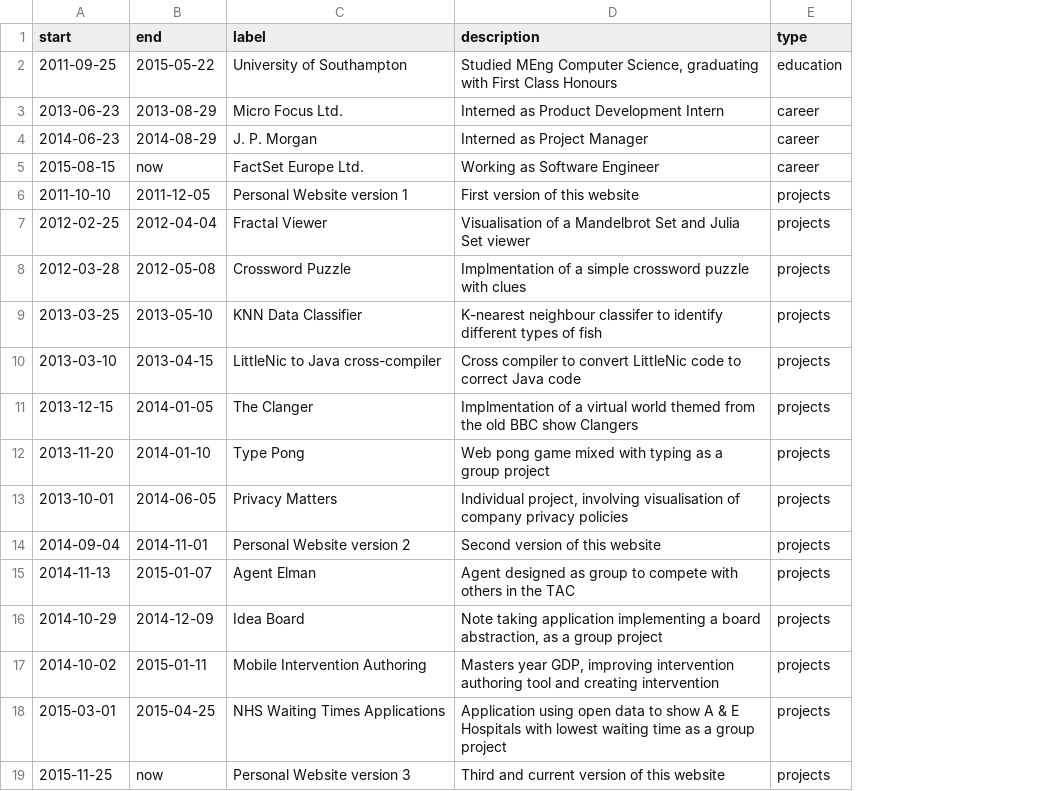
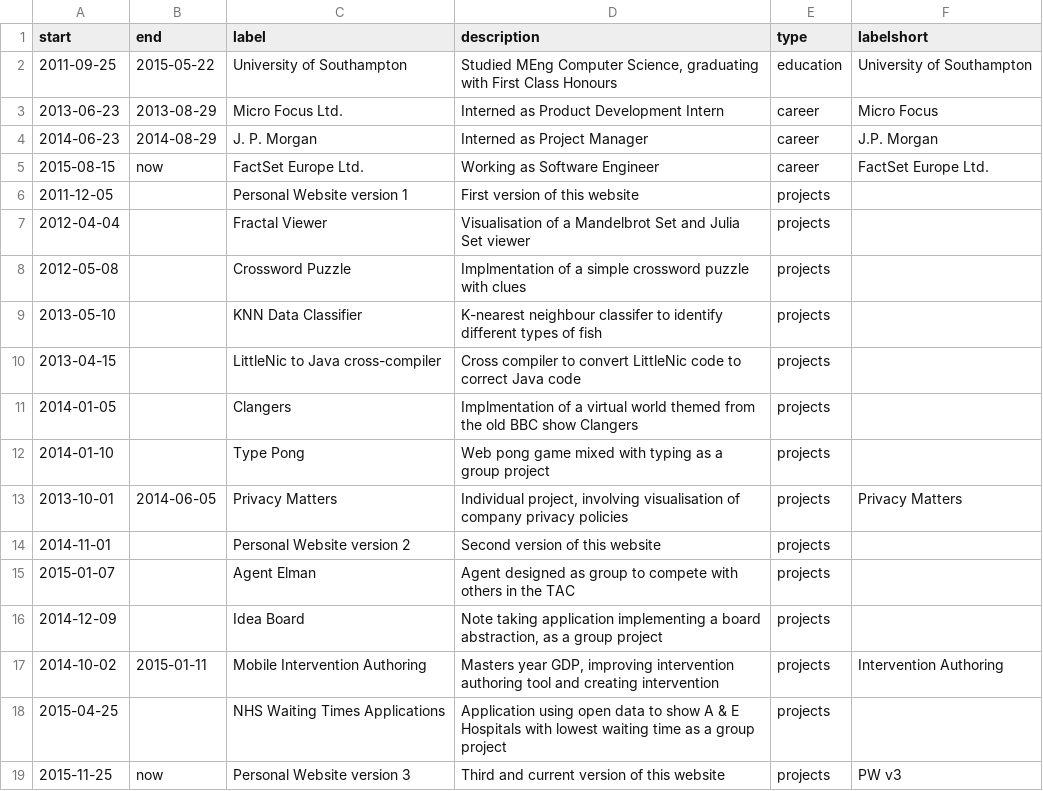
Before and after one commit to themakshter/themakshter.github.io, a CSV file: v3-wip/data/own_timeline.csv, drawn as a sheet; the diff names each change by its address in the sheet, - before the commit and + after, or states it on an @@ line.

Commit message:
Rework own timeline, turn some projects to one date events

```diff
--- a/v3-wip/data/own_timeline.csv
+++ b/v3-wip/data/own_timeline.csv
+column F (labelshort), rows 2-19: University of Southampton | Micro Focus | J.P. Morgan | FactSet Europe Ltd. |  |  |  |  |  |  |  | Privacy Matters |  |  |  | Intervention Authoring |  | PW v3
-A6 (start): 2011-10-10
+A6 (start): 2011-12-05
-B6 (end): 2011-12-05
+B6 (end): (empty)
-A7 (start): 2012-02-25
+A7 (start): 2012-04-04
-B7 (end): 2012-04-04
+B7 (end): (empty)
-A8 (start): 2012-03-28
+A8 (start): 2012-05-08
-B8 (end): 2012-05-08
+B8 (end): (empty)
-A9 (start): 2013-03-25
+A9 (start): 2013-05-10
-B9 (end): 2013-05-10
+B9 (end): (empty)
-A10 (start): 2013-03-10
+A10 (start): 2013-04-15
-B10 (end): 2013-04-15
+B10 (end): (empty)
-A11 (start): 2013-12-15
+A11 (start): 2014-01-05
-B11 (end): 2014-01-05
+B11 (end): (empty)
-C11 (label): The Clanger
+C11 (label): Clangers
-A12 (start): 2013-11-20
+A12 (start): 2014-01-10
-B12 (end): 2014-01-10
+B12 (end): (empty)
-A14 (start): 2014-09-04
+A14 (start): 2014-11-01
-B14 (end): 2014-11-01
+B14 (end): (empty)
-A15 (start): 2014-11-13
+A15 (start): 2015-01-07
-B15 (end): 2015-01-07
+B15 (end): (empty)
-A16 (start): 2014-10-29
+A16 (start): 2014-12-09
-B16 (end): 2014-12-09
+B16 (end): (empty)
-A18 (start): 2015-03-01
+A18 (start): 2015-04-25
-B18 (end): 2015-04-25
+B18 (end): (empty)
```
Also changed, not shown: 2 other files.
